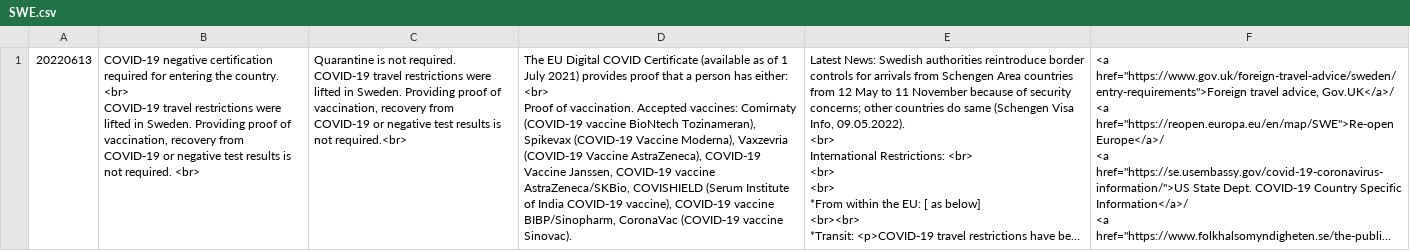
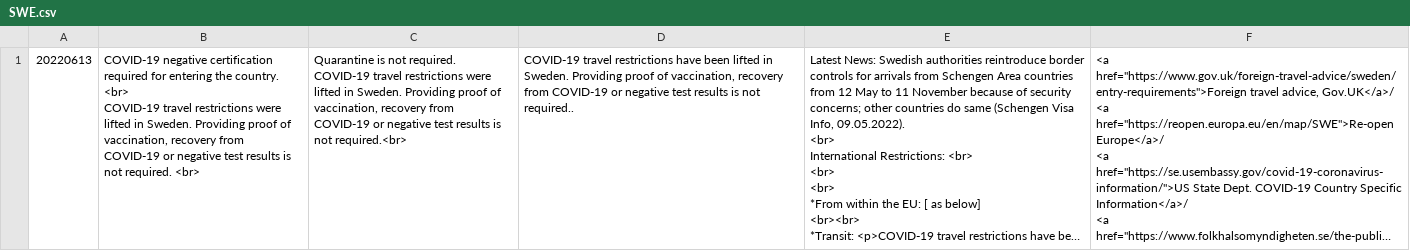
Before and after one commit to covid19travel/covid19travel.github.io, a CSV file: csv/SWE.csv, drawn as a sheet; long unchanged cells end in …; ↵ is a line break in a cell; the diff names each change by its address in the sheet, - before the commit and + after, or states it on an @@ line.

```diff
--- a/csv/SWE.csv
+++ b/csv/SWE.csv
-D1: The EU Digital COVID Certificate (available as of 1 July 2021) provides proof that a person has either: <br> ↵ Proof of vaccination. Accepted vaccines: Comirnaty (COVID-19 vaccine BioNtech Tozinameran), Spikevax (COVID-19 Vaccine Moderna), Vaxzevria (COVID-19 Vaccine AstraZeneca), COVID-19 Vaccine Janssen, COVID-19 vaccine AstraZeneca/SKBio, COVISHIELD (Serum Institute of India COVID-19 vaccine), COVID-19 vaccine BIBP/Sinopharm, CoronaVac (COVID-19 vaccine Sinovac).
+D1: COVID-19 travel restrictions have been lifted in Sweden. Providing proof of vaccination, recovery from COVID-19 or negative test results is not required..
```
Also changed, not shown: csv/HKG.csv, csv/ISL.csv, 12 other files.
